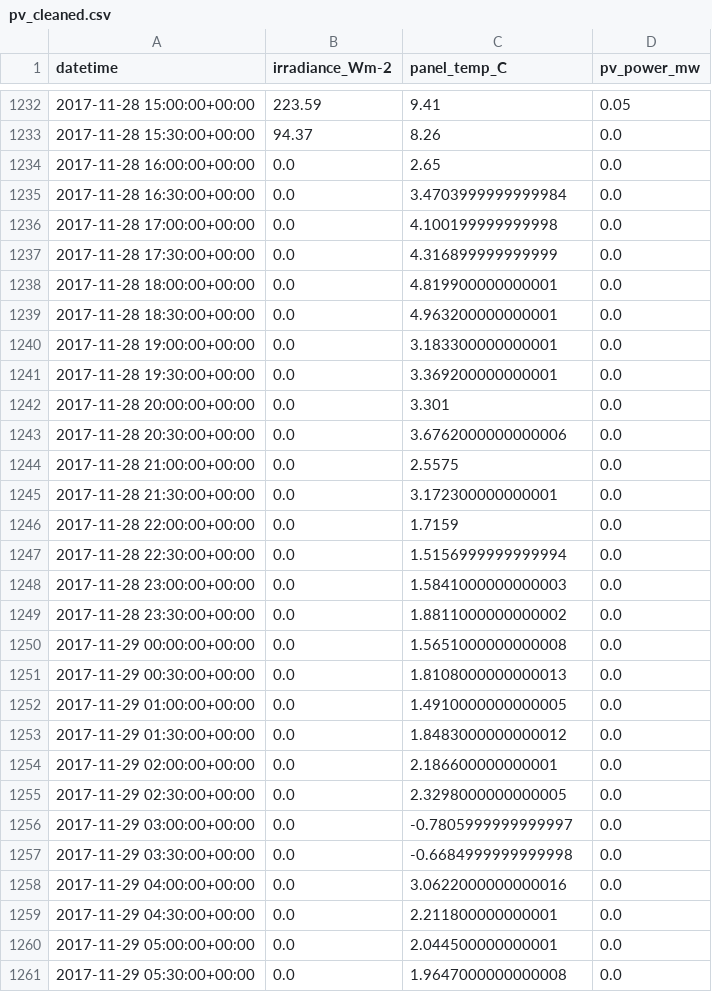
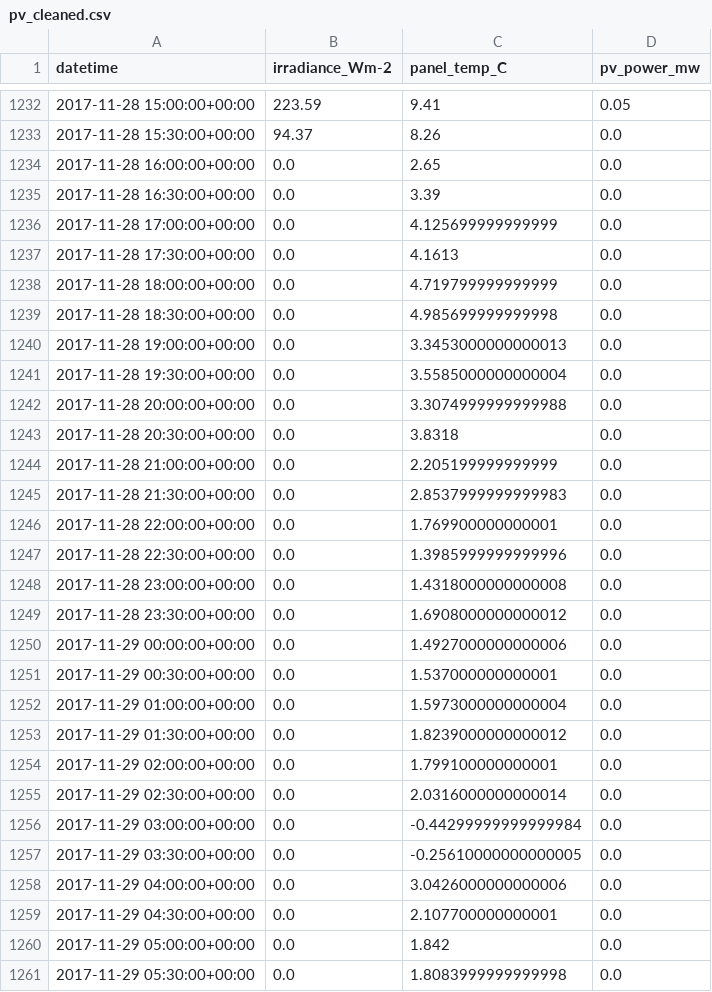
Before and after one commit to AyrtonB/WPD-DS-Challenge, a CSV file: data/intermediate/pv_cleaned.csv, drawn as a sheet; only a part is shown, gaps mark what is left out; the diff covers the shown part only.

```diff
--- a/data/intermediate/pv_cleaned.csv
+++ b/data/intermediate/pv_cleaned.csv
@@ -1234,28 +1234,28 @@ datetime,irradiance_Wm-2,panel_temp_C,pv_power_mw
 2017-11-28 16:00:00+00:00,0.0,2.65,0.0
-2017-11-28 16:30:00+00:00,0.0,3.4703999999999984,0.0
-2017-11-28 17:00:00+00:00,0.0,4.100199999999998,0.0
-2017-11-28 17:30:00+00:00,0.0,4.316899999999999,0.0
-2017-11-28 18:00:00+00:00,0.0,4.819900000000001,0.0
-2017-11-28 18:30:00+00:00,0.0,4.963200000000001,0.0
-2017-11-28 19:00:00+00:00,0.0,3.183300000000001,0.0
-2017-11-28 19:30:00+00:00,0.0,3.369200000000001,0.0
-2017-11-28 20:00:00+00:00,0.0,3.301,0.0
-2017-11-28 20:30:00+00:00,0.0,3.6762000000000006,0.0
-2017-11-28 21:00:00+00:00,0.0,2.5575,0.0
-2017-11-28 21:30:00+00:00,0.0,3.172300000000001,0.0
-2017-11-28 22:00:00+00:00,0.0,1.7159,0.0
-2017-11-28 22:30:00+00:00,0.0,1.5156999999999994,0.0
-2017-11-28 23:00:00+00:00,0.0,1.5841000000000003,0.0
-2017-11-28 23:30:00+00:00,0.0,1.8811000000000002,0.0
-2017-11-29 00:00:00+00:00,0.0,1.5651000000000008,0.0
-2017-11-29 00:30:00+00:00,0.0,1.8108000000000013,0.0
-2017-11-29 01:00:00+00:00,0.0,1.4910000000000005,0.0
-2017-11-29 01:30:00+00:00,0.0,1.8483000000000012,0.0
-2017-11-29 02:00:00+00:00,0.0,2.186600000000001,0.0
-2017-11-29 02:30:00+00:00,0.0,2.3298000000000005,0.0
-2017-11-29 03:00:00+00:00,0.0,-0.7805999999999997,0.0
-2017-11-29 03:30:00+00:00,0.0,-0.6684999999999998,0.0
-2017-11-29 04:00:00+00:00,0.0,3.0622000000000016,0.0
-2017-11-29 04:30:00+00:00,0.0,2.211800000000001,0.0
-2017-11-29 05:00:00+00:00,0.0,2.044500000000001,0.0
-2017-11-29 05:30:00+00:00,0.0,1.9647000000000008,0.0
+2017-11-28 16:30:00+00:00,0.0,3.39,0.0
+2017-11-28 17:00:00+00:00,0.0,4.125699999999999,0.0
+2017-11-28 17:30:00+00:00,0.0,4.1613,0.0
+2017-11-28 18:00:00+00:00,0.0,4.719799999999999,0.0
+2017-11-28 18:30:00+00:00,0.0,4.985699999999998,0.0
+2017-11-28 19:00:00+00:00,0.0,3.3453000000000013,0.0
+2017-11-28 19:30:00+00:00,0.0,3.5585000000000004,0.0
+2017-11-28 20:00:00+00:00,0.0,3.3074999999999988,0.0
+2017-11-28 20:30:00+00:00,0.0,3.8318,0.0
+2017-11-28 21:00:00+00:00,0.0,2.205199999999999,0.0
+2017-11-28 21:30:00+00:00,0.0,2.8537999999999983,0.0
+2017-11-28 22:00:00+00:00,0.0,1.769900000000001,0.0
+2017-11-28 22:30:00+00:00,0.0,1.3985999999999996,0.0
+2017-11-28 23:00:00+00:00,0.0,1.4318000000000008,0.0
+2017-11-28 23:30:00+00:00,0.0,1.6908000000000012,0.0
+2017-11-29 00:00:00+00:00,0.0,1.4927000000000006,0.0
+2017-11-29 00:30:00+00:00,0.0,1.537000000000001,0.0
+2017-11-29 01:00:00+00:00,0.0,1.5973000000000004,0.0
+2017-11-29 01:30:00+00:00,0.0,1.8239000000000012,0.0
+2017-11-29 02:00:00+00:00,0.0,1.799100000000001,0.0
+2017-11-29 02:30:00+00:00,0.0,2.0316000000000014,0.0
+2017-11-29 03:00:00+00:00,0.0,-0.44299999999999984,0.0
+2017-11-29 03:30:00+00:00,0.0,-0.25610000000000005,0.0
+2017-11-29 04:00:00+00:00,0.0,3.0426000000000006,0.0
+2017-11-29 04:30:00+00:00,0.0,2.107700000000001,0.0
+2017-11-29 05:00:00+00:00,0.0,1.842,0.0
+2017-11-29 05:30:00+00:00,0.0,1.8083999999999998,0.0
```
Also changed, not shown: 85 edited cells elsewhere in this file, 4 other files.
